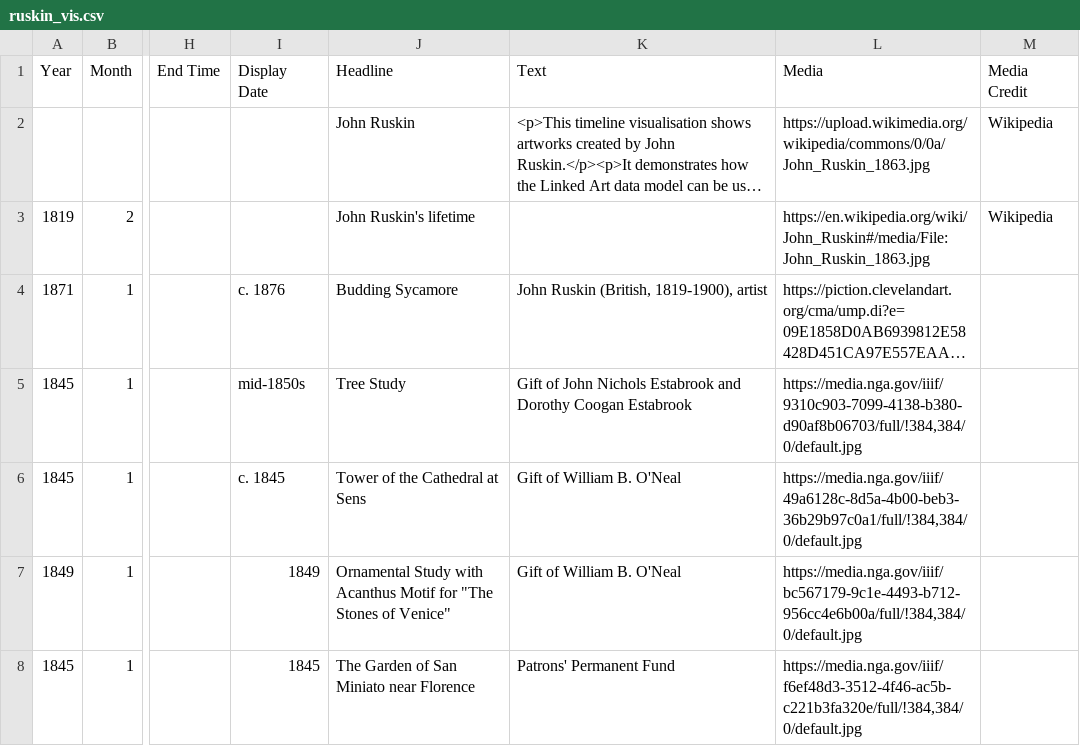
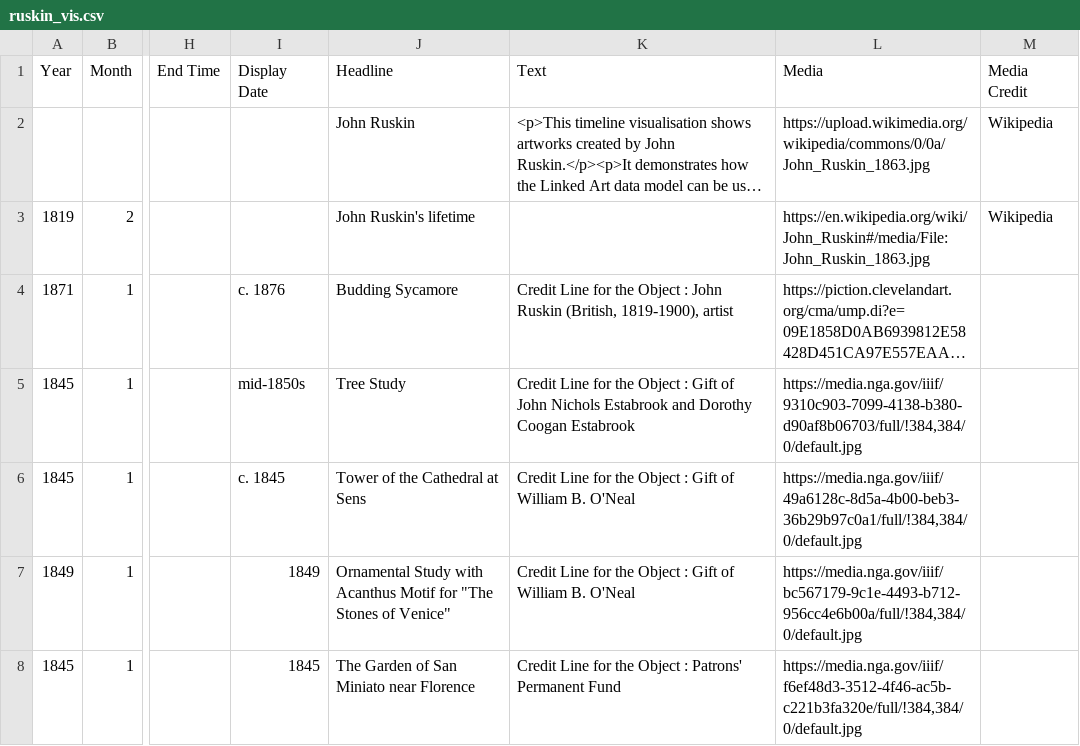
Before and after one commit to tgra/Linked-Art, a CSV file: jupyter_notebooks/data/ruskin/output/csv/ruskin_vis.csv, drawn as a sheet; only a part is shown, gaps mark what is left out; long unchanged cells end in …; the diff names each change by its address in the sheet, - before the commit and + after, or states it on an @@ line.

Commit message:
update ruskin notebook

```diff
--- a/jupyter_notebooks/data/ruskin/output/csv/ruskin_vis.csv
+++ b/jupyter_notebooks/data/ruskin/output/csv/ruskin_vis.csv
-K4 (Text): John Ruskin…
+K4 (Text): Credit Line for the Object : John Ruskin…
-K5 (Text): Gift of…
+K5 (Text): Credit Line for the Object : Gift of…
-K6:K7 (Text): Gift of William B. O'Neal
+K6:K7 (Text): Credit Line for the Object : Gift of William B. O'Neal
-K8 (Text): Patrons' Permanent Fund
+K8 (Text): Credit Line for the Object : Patrons' Permanent Fund
```
Also changed, not shown: 1 other file.
